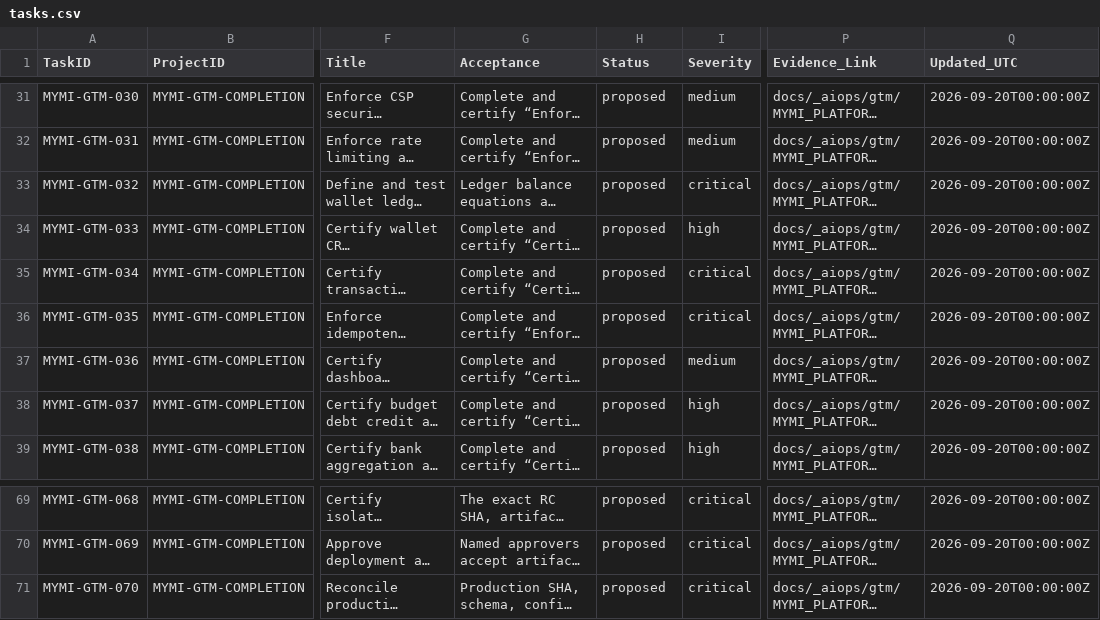
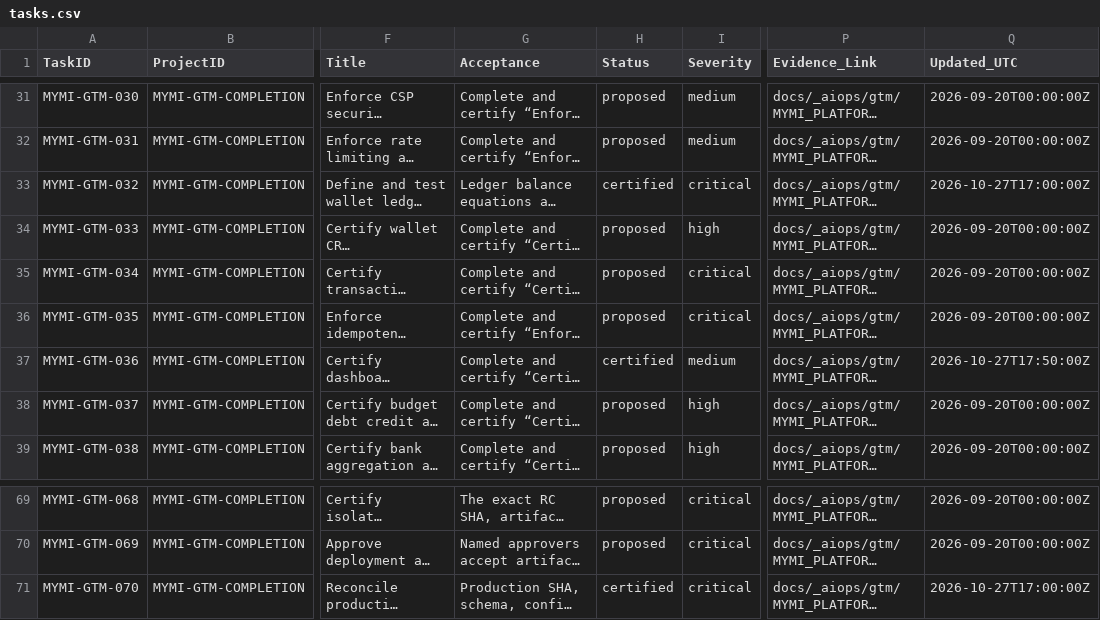
Before and after one commit to MillennialInvestments/MyMIWallet-Next, a CSV file: docs/_aiops/gtm/tasks.csv, drawn as a sheet; only a part is shown, gaps mark what is left out; long unchanged cells end in …; the diff covers the shown part only; the diff names each change by its address in the sheet, - before the commit and + after, or states it on an @@ line.

```diff
--- a/docs/_aiops/gtm/tasks.csv
+++ b/docs/_aiops/gtm/tasks.csv
-H33 (Status): proposed
+H33 (Status): certified
-Q33 (Updated_UTC): 2026-09-20T00:00:00Z
+Q33 (Updated_UTC): 2026-10-27T17:00:00Z
-H37 (Status): proposed
+H37 (Status): certified
-Q37 (Updated_UTC): 2026-09-20T00:00:00Z
+Q37 (Updated_UTC): 2026-10-27T17:50:00Z
-H71 (Status): proposed
+H71 (Status): certified
-Q71 (Updated_UTC): 2026-09-20T00:00:00Z
+Q71 (Updated_UTC): 2026-10-27T17:00:00Z
```
Also changed, not shown: 54 edited cells elsewhere in this file, 40 other files.
